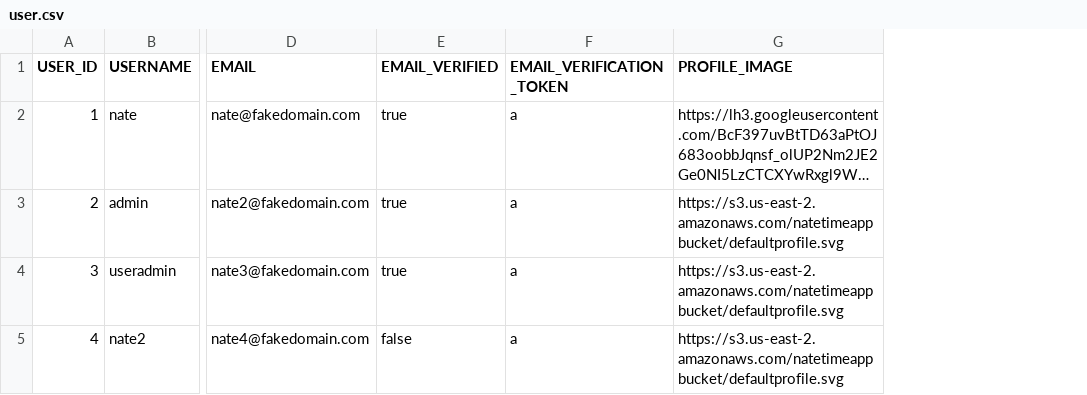
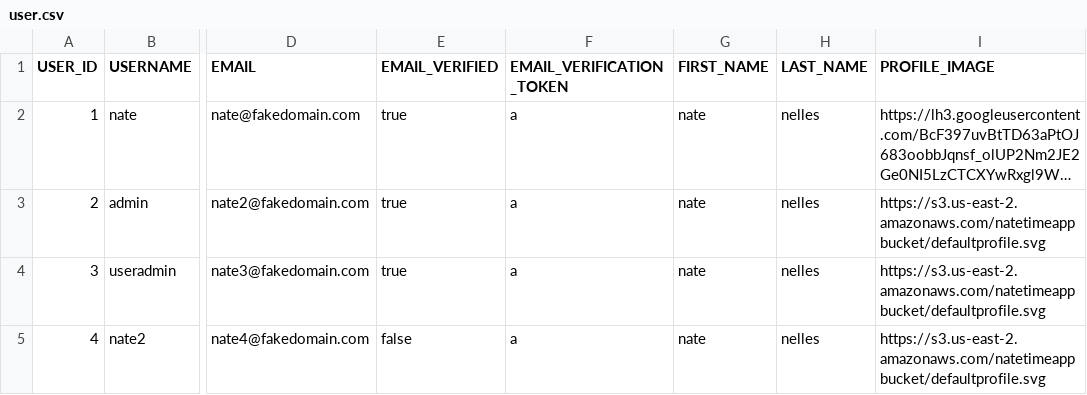
Before and after one commit to naten3/angular-demo, a CSV file: server/src/liquibase/changelog/local/user.csv, drawn as a sheet; only a part is shown, gaps mark what is left out; long unchanged cells end in …; the diff names each change by its address in the sheet, - before the commit and + after, or states it on an @@ line.

Commit message:
add more user info and separate social id

```diff
--- a/server/src/liquibase/changelog/local/user.csv
+++ b/server/src/liquibase/changelog/local/user.csv
+column G (FIRST_NAME), rows 2-5: all nate
+column H (LAST_NAME), rows 2-5: all nelles
```
Also changed, not shown: 11 other files.
